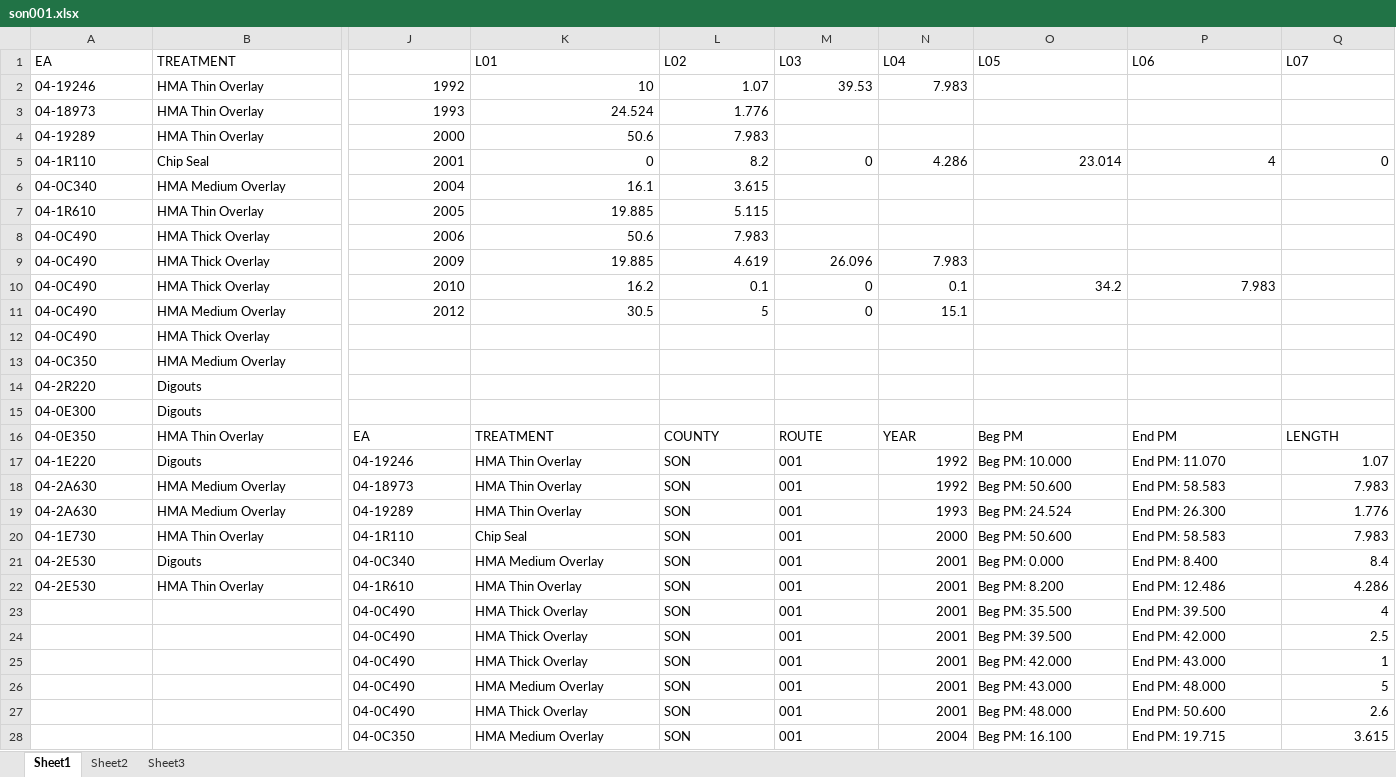
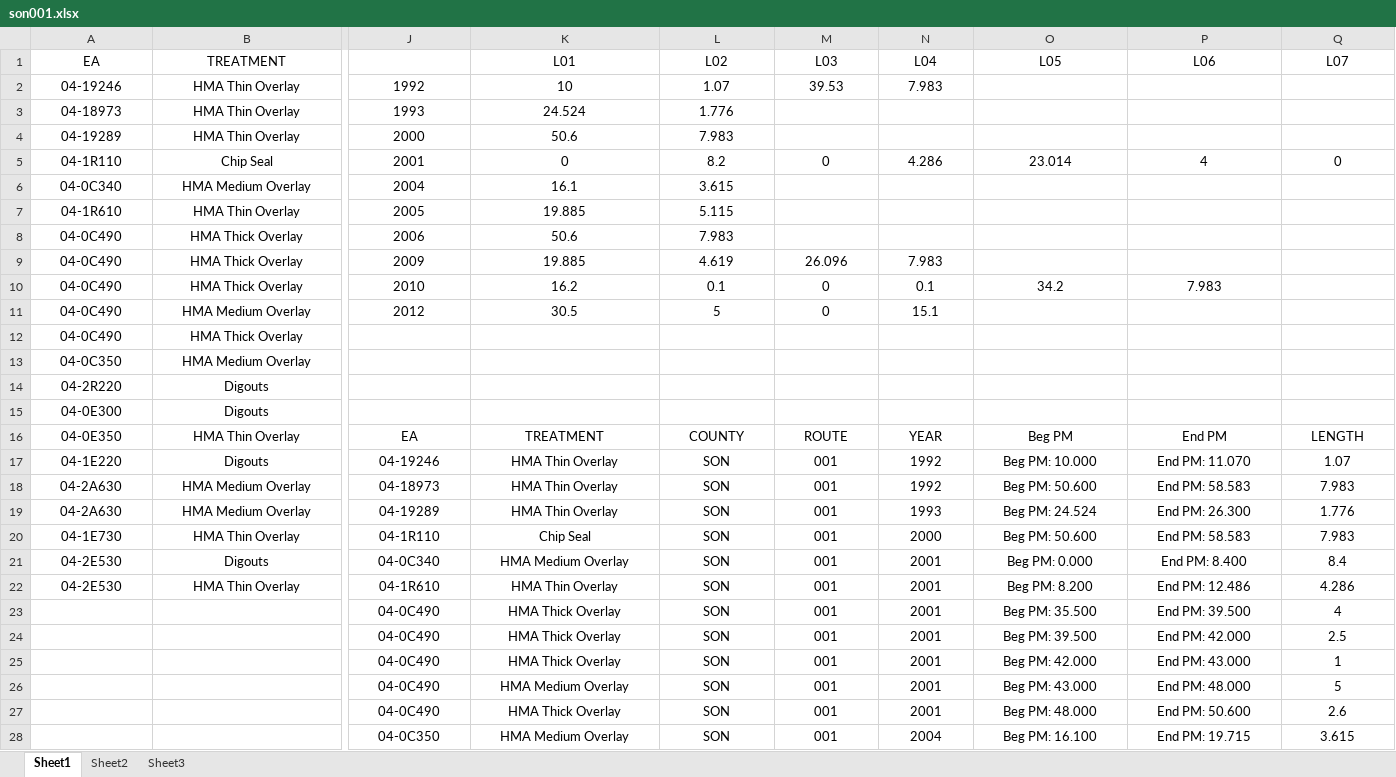
Before and after one commit to zhaojinghua/Caltrans, an Excel workbook: for Hector/son001.xlsx, sheet Sheet1, drawn as a sheet; only a part is shown, gaps mark what is left out; values as stored, in another font and other column widths than the file's, no borders; the diff covers the shown part only; the diff names each change by its address in the sheet, - before the commit and + after, or states it on an @@ line.

```diff
--- a/for Hector/son001.xlsx (sheet Sheet1)
+++ b/for Hector/son001.xlsx (sheet Sheet1)
-A1:B1 alignment: left
+A1:B1 alignment: center
-K1:Q1 alignment: left
+K1:Q1 alignment: center
-A2:B22 alignment: left
+A2:B22 alignment: center
-J2:N2 alignment: right
+J2:N2 alignment: center
-J3:L4 alignment: right
+J3:L4 alignment: center
-J5:Q5 alignment: right
+J5:Q5 alignment: center
-J6:L8 alignment: right
+J6:L8 alignment: center
-J9:N9 alignment: right
+J9:N9 alignment: center
-J10:P10 alignment: right
+J10:P10 alignment: center
-J11:N11 alignment: right
+J11:N11 alignment: center
-J16:Q16 alignment: left
+J16:Q16 alignment: center
-J17:M28 alignment: left
+J17:M28 alignment: center
-N17:N28 alignment: right
+N17:N28 alignment: center
-O17:P28 alignment: left
+O17:P28 alignment: center
-Q17:Q28 alignment: right
+Q17:Q28 alignment: center
```
Also changed, not shown: cell formats elsewhere in this sheet, for Hector/Construction History PM.xlsx, 11 other files.
